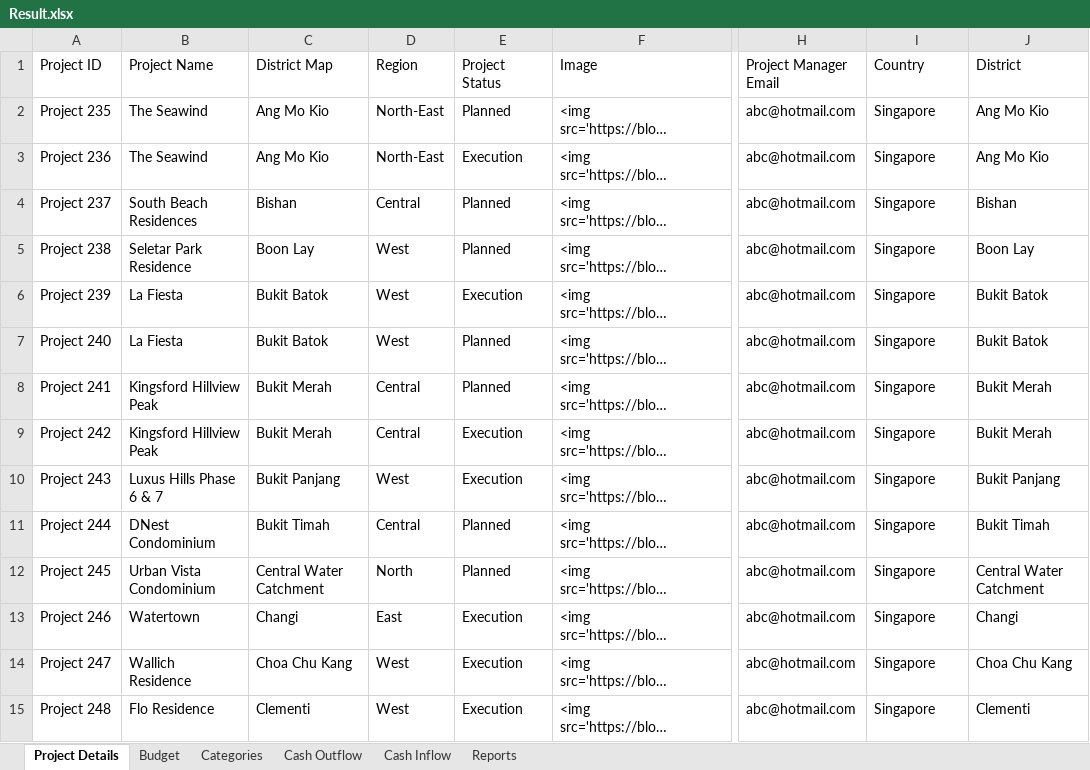
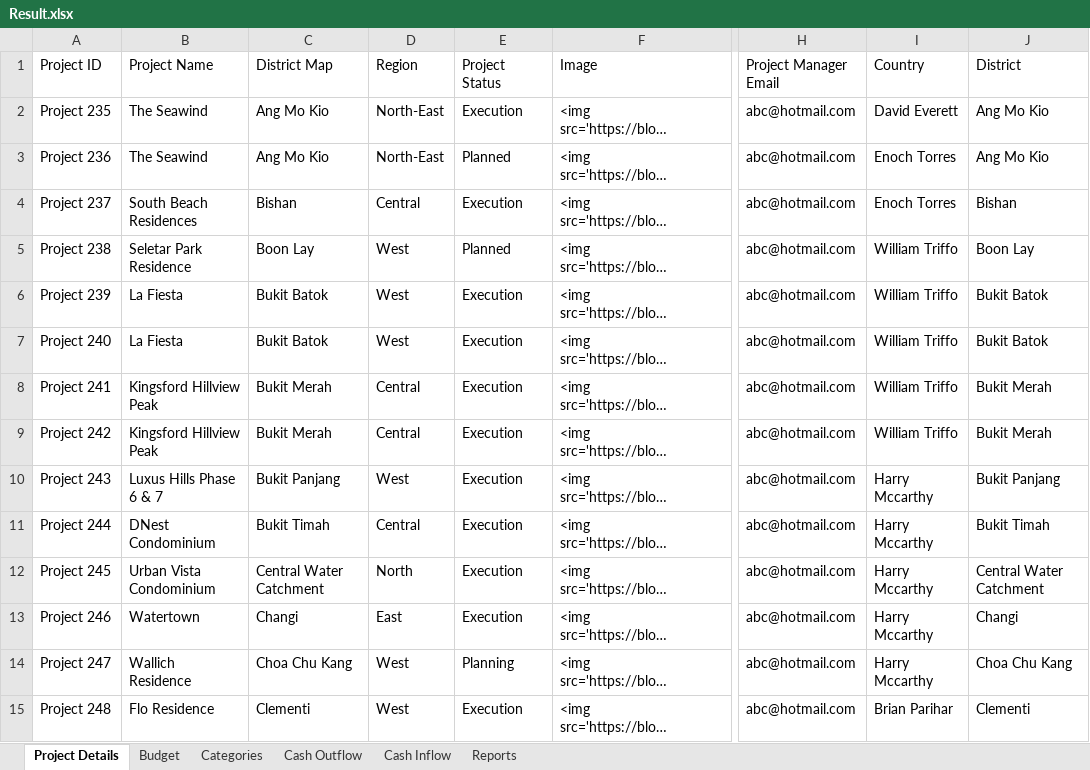
Before and after one commit to amuazm/contractor-data-simulation-2, an Excel workbook: Files/Output/Result.xlsx, sheet Project Details, drawn as a sheet; only a part is shown, gaps mark what is left out; long unchanged cells end in …; values as stored, in another font and other column widths than the file's, no borders; the diff covers the shown part only; the diff names each change by its address in the sheet, - before the commit and + after, or states it on an @@ line.

```diff
--- a/Files/Output/Result.xlsx (sheet Project Details)
+++ b/Files/Output/Result.xlsx (sheet Project Details)
-E2 (Project Status): Planned
+E2 (Project Status): Execution
-I2 (Country): Singapore
+I2 (Country): David Everett
-E3 (Project Status): Execution
+E3 (Project Status): Planned
-I3:I4 (Country): Singapore
+I3:I4 (Country): Enoch Torres
-E4 (Project Status): Planned
+E4 (Project Status): Execution
-I5:I9 (Country): Singapore
+I5:I9 (Country): William Triffo
-E7:E8 (Project Status): Planned
+E7:E8 (Project Status): Execution
-I10:I14 (Country): Singapore
+I10:I14 (Country): Harry Mccarthy
-E11:E12 (Project Status): Planned
+E11:E12 (Project Status): Execution
-E14 (Project Status): Execution
+E14 (Project Status): Planning
-I15 (Country): Singapore
+I15 (Country): Brian Parihar
```
Also changed, not shown: 34 edited cells elsewhere in this sheet, sheet Cash Outflow, sheet Reports, sheet Categories, sheet Cash Inflow, sheet Budget, 2 other files.
